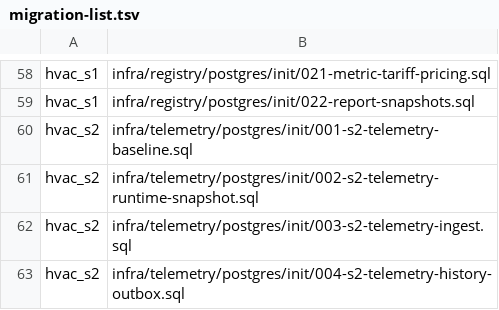
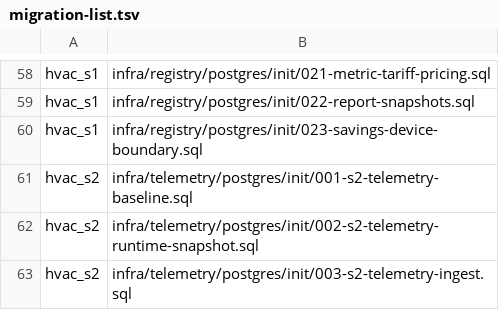
Before and after one commit to SwayingWindmill/HVAC_web, a TSV file: deploy/platform/phase1/migrations/migration-list.tsv, drawn as a sheet; only a part is shown, gaps mark what is left out; the shorter side is filled out with more unchanged rows.

Commit message:
feat(mv): measures bounded by one machine's sub-meter (IPMVP Option B)
A measure now names its measurement boundary: the plant's total meter
(Option C, as before) or one device's sub-meter. A device boundary fits
the device's hourly electricity (device_hourly_energy, a released Metric
on its sub-meter) against the plant's hourly cooling, under the same
Guideline 14 checks.

Reporting periods overlap only across different devices: two measures on
one device, or any measure beside one on the total meter, would count the
same energy. The service and the table's trigger apply the same rule.

Each verified day also records the plant's electricity over the hours it
verified, so a Site's savings read against the whole plant whichever
boundaries verified them; a Site total counts each day, and the plant's
electricity, once.

```diff
--- a/deploy/platform/phase1/migrations/migration-list.tsv
+++ b/deploy/platform/phase1/migrations/migration-list.tsv
@@ -59,2 +59,3 @@ hvac_s1|infra/registry/postgres/init/021-metric-tariff-pricing.sql
 hvac_s1|infra/registry/postgres/init/022-report-snapshots.sql
+hvac_s1|infra/registry/postgres/init/023-savings-device-boundary.sql
 hvac_s2|infra/telemetry/postgres/init/001-s2-telemetry-baseline.sql
```
Also changed, not shown: 14 other files.
